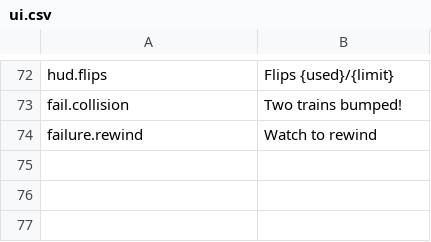
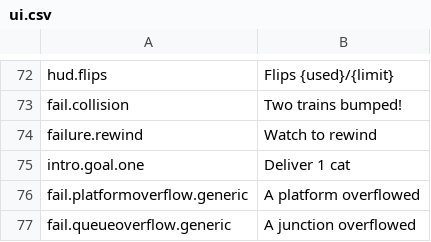
Before and after one commit to sushidoescode/cat-metro-app, a CSV file: unity/Assets/Resources/Strings/ui.csv, drawn as a sheet; only a part is shown, gaps mark what is left out; the diff names each change by its address in the sheet, - before the commit and + after, or states it on an @@ line.

```diff
--- a/unity/Assets/Resources/Strings/ui.csv
+++ b/unity/Assets/Resources/Strings/ui.csv
+row 75: intro.goal.one | Deliver 1 cat
+row 76: fail.platformoverflow.generic | A platform overflowed
+row 77: fail.queueoverflow.generic | A junction overflowed
```
Also changed, not shown: 26 other files.
